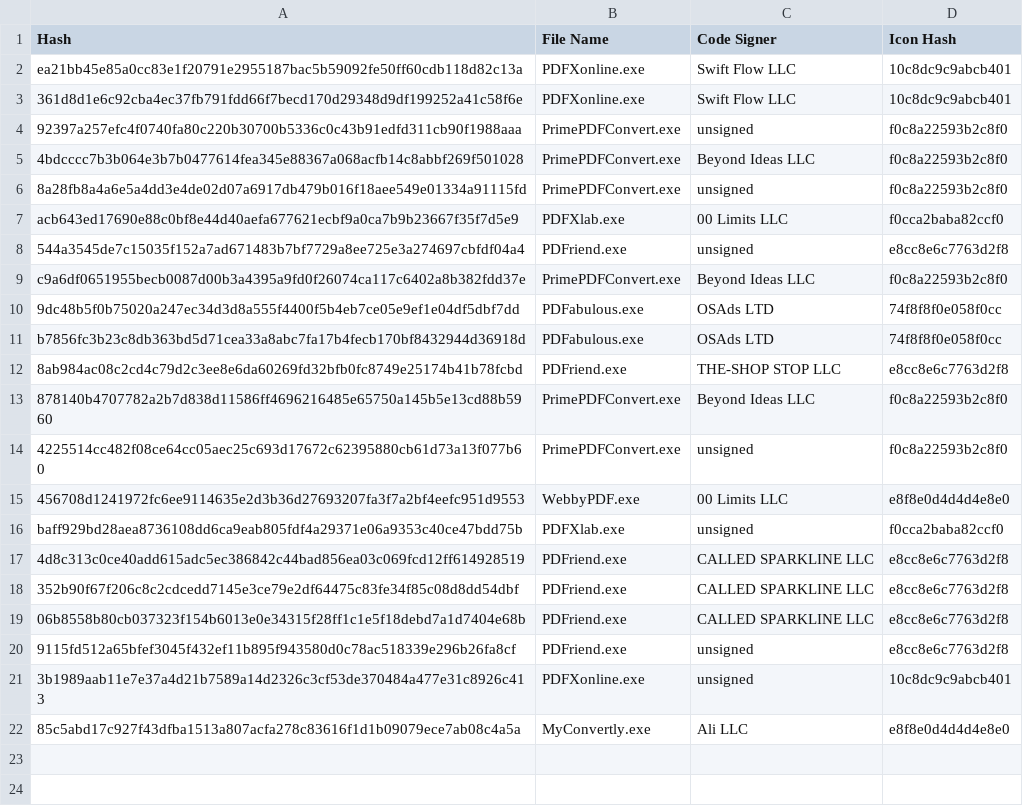
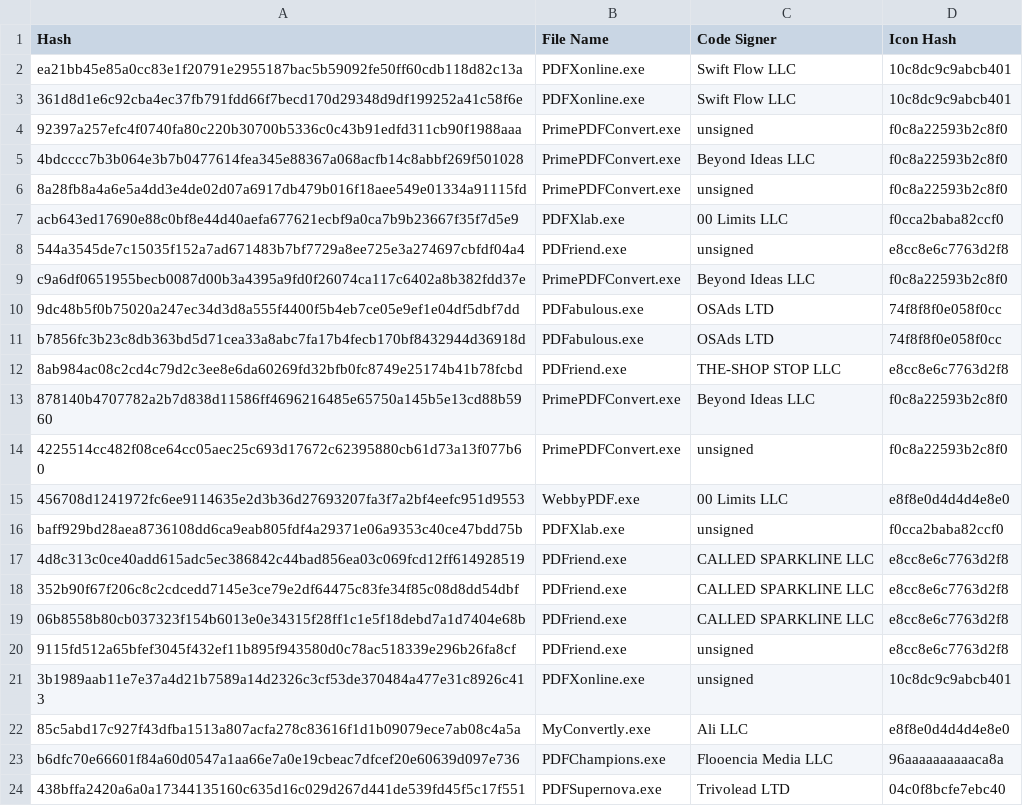
Before and after one commit to securitymagic/iocs, a CSV file: yapa.csv, drawn as a sheet.

Commit message:
Update yapa.csv

```diff
--- a/yapa.csv
+++ b/yapa.csv
@@ -24 +24,3 @@ baff929bd28aea8736108dd6ca9eab805fdf4a29371e06a9353c40ce47bdd75b,PDFXlab.exe,uns
 85c5abd17c927f43dfba1513a807acfa278c83616f1d1b09079ece7ab08c4a5a,MyConvertly.exe,Ali LLC,e8f8e0d4d4d4e8e0
+b6dfc70e66601f84a60d0547a1aa66e7a0e19cbeac7dfcef20e60639d097e736,PDFChampions.exe,Flooencia Media LLC,96aaaaaaaaaaca8a
+438bffa2420a6a0a17344135160c635d16c029d267d441de539fd45f5c17f551,PDFSupernova.exe,Trivolead LTD,04c0f8bcfe7ebc40
```
